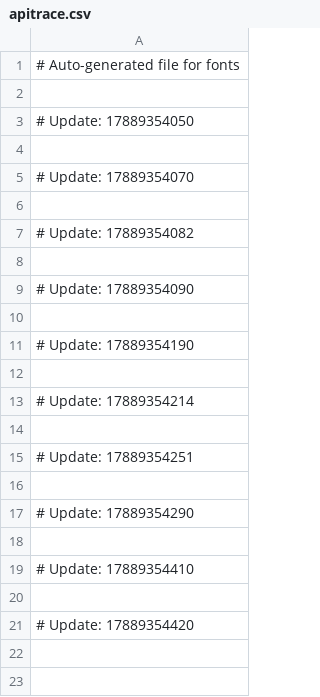
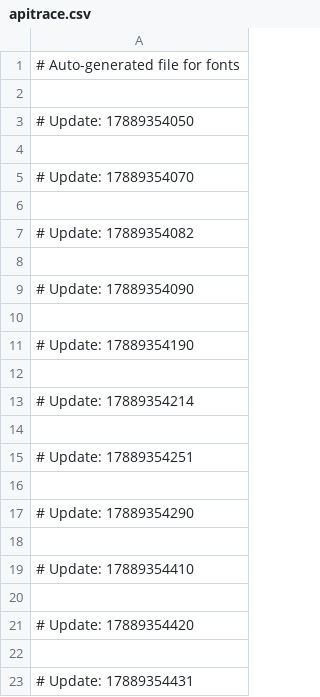
Before and after one commit to jren-m2leri/fonts, a CSV file: apitrace.csv, drawn as a sheet; the diff names each change by its address in the sheet, - before the commit and + after, or states it on an @@ line.

Commit message:
Connects to #863

```diff
--- a/apitrace.csv
+++ b/apitrace.csv
+row 22: (empty)
+row 23: # Update: 17889354431
```
